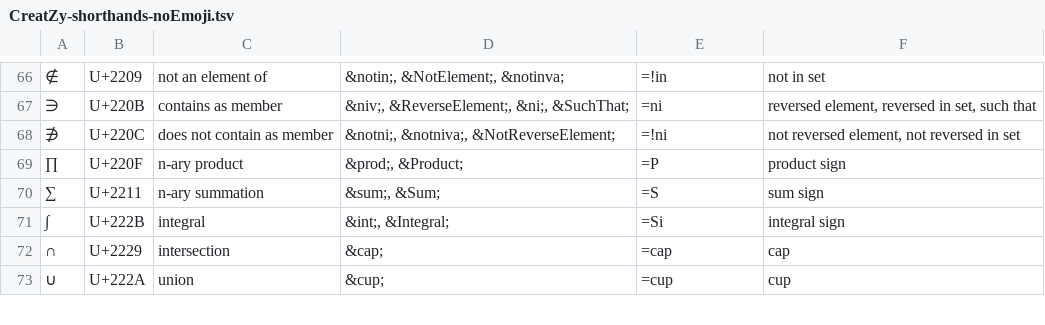
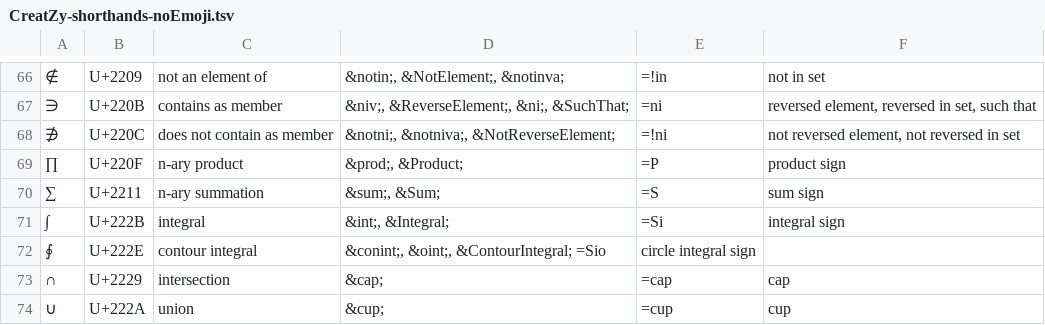
Before and after one commit to bixycler/UniinfoNotes, a TSV file: assets/GUI/shorthands/CreatZy-shorthands-noEmoji.tsv, drawn as a sheet; only a part is shown, gaps mark what is left out; the diff names each change by its address in the sheet, - before the commit and + after, or states it on an @@ line.

```diff
--- a/assets/GUI/shorthands/CreatZy-shorthands-noEmoji.tsv
+++ b/assets/GUI/shorthands/CreatZy-shorthands-noEmoji.tsv
+row 72: ∮ | U+222E | contour integral | &conint;, &oint;, &ContourIntegral; =Sio | circle integral sign
```
Also changed, not shown: assets/GUI/shorthands/CreatZy-shorthands.tsv, 1 other file.
